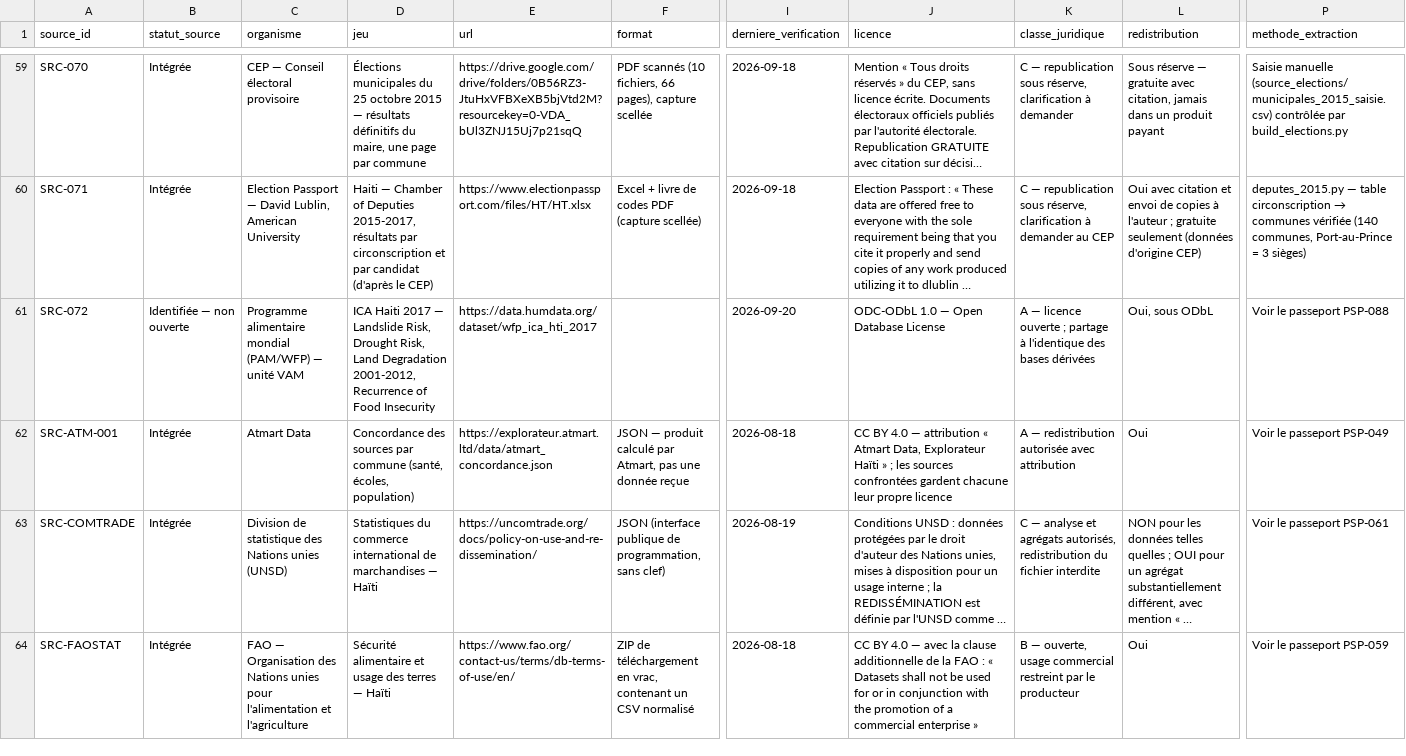
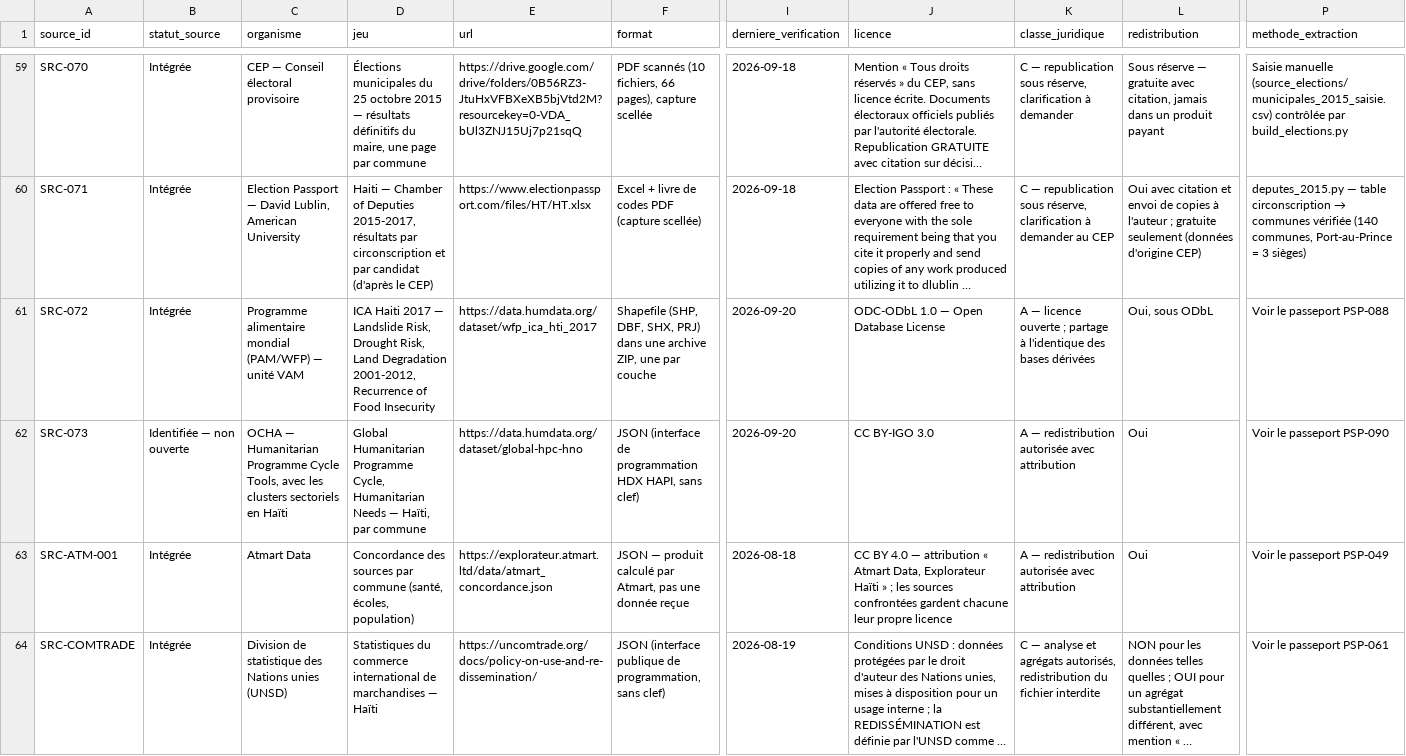
Before and after one commit to jwmyril/atmart-site, a CSV file: data/atmart_registre_sources.csv, drawn as a sheet; only a part is shown, gaps mark what is left out; the shorter side is filled out with more unchanged rows; long unchanged cells end in …; rows hold the shown columns only; the diff names each change by its address in the sheet, - before the commit and + after, or states it on an @@ line.

```diff
--- a/data/atmart_registre_sources.csv
+++ b/data/atmart_registre_sources.csv
-B61 (statut_source): Identifiée — non ouverte
+B61 (statut_source): Intégrée
-F61 (format): (empty)
+F61 (format): Shapefile (SHP, DBF, SHX, PRJ) dans une archive ZIP, une par couche
+row 62: SRC-073 | Identifiée — non ouverte | OCHA — Humanitarian Programme Cycle Tools, avec les clusters sectoriels en Haïti | Global Humanitarian Programme Cycle, Humanitarian Needs — Haïti, par commune | https://data.humdata.org/dataset/global-hpc-hno | JSON (interface de programmation HDX HAPI, sans clef) | 2026-09-20 | CC BY-IGO 3.0 | A — redistribution autorisée avec attribution | Oui | Voir le passeport PSP-090
```
Also changed, not shown: data/atmart_referentiel_indicateurs.csv, 27 other files.
